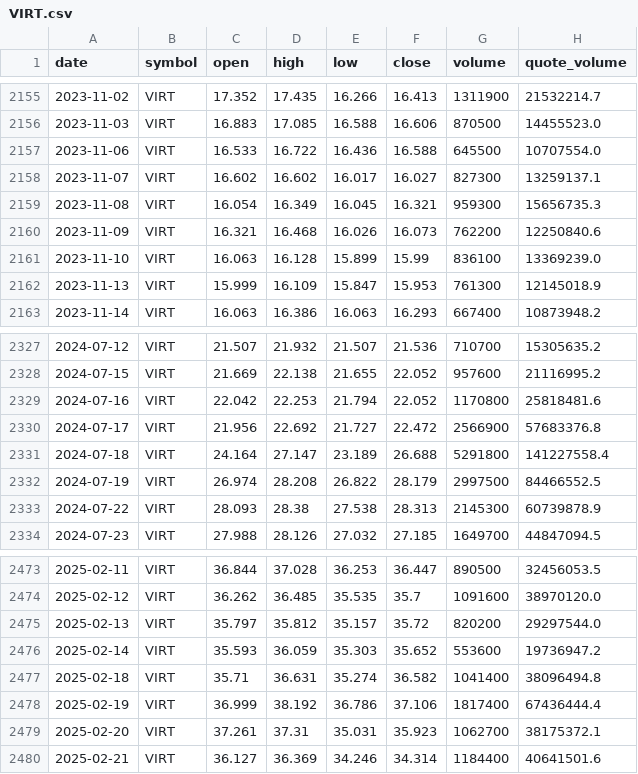
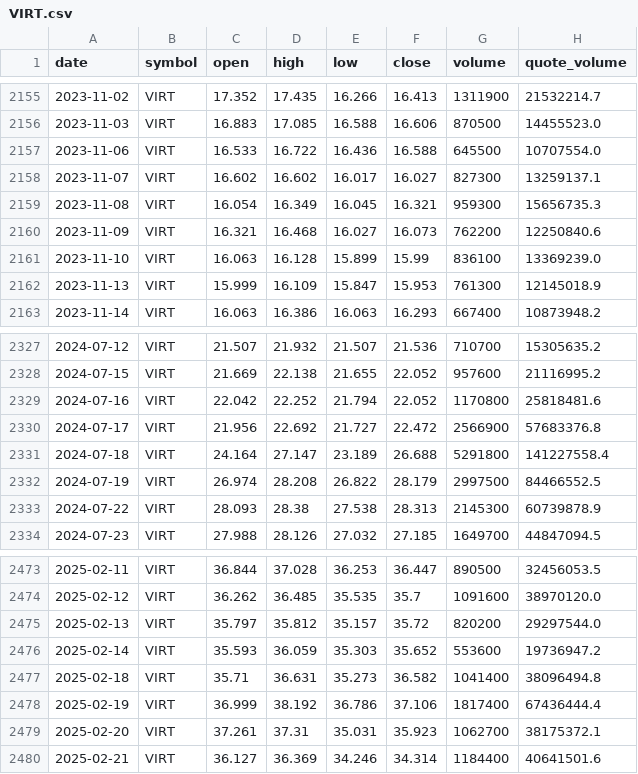
Before and after one commit to bsachart/finance-metrics-fetch, a CSV file: data/market/VIRT.csv, drawn as a sheet; only a part is shown, gaps mark what is left out; the diff covers the shown part only.

```diff
--- a/data/market/VIRT.csv
+++ b/data/market/VIRT.csv
@@ -2159,3 +2159,3 @@ date,symbol,open,high,low,close,volume,quote_volume
 2023-11-08,VIRT,16.054,16.349,16.045,16.321,959300,15656735.3
-2023-11-09,VIRT,16.321,16.468,16.026,16.073,762200,12250840.6
+2023-11-09,VIRT,16.321,16.468,16.027,16.073,762200,12250840.6
 2023-11-10,VIRT,16.063,16.128,15.899,15.99,836100,13369239.0
@@ -2328,3 +2328,3 @@ date,symbol,open,high,low,close,volume,quote_volume
 2024-07-15,VIRT,21.669,22.138,21.655,22.052,957600,21116995.2
-2024-07-16,VIRT,22.042,22.253,21.794,22.052,1170800,25818481.6
+2024-07-16,VIRT,22.042,22.252,21.794,22.052,1170800,25818481.6
 2024-07-17,VIRT,21.956,22.692,21.727,22.472,2566900,57683376.8
@@ -2476,3 +2476,3 @@ date,symbol,open,high,low,close,volume,quote_volume
 2025-02-14,VIRT,35.593,36.059,35.303,35.652,553600,19736947.2
-2025-02-18,VIRT,35.71,36.631,35.274,36.582,1041400,38096494.8
+2025-02-18,VIRT,35.71,36.631,35.273,36.582,1041400,38096494.8
 2025-02-19,VIRT,36.999,38.192,36.786,37.106,1817400,67436444.4
```
Also changed, not shown: 25 edited cells elsewhere in this file, data/market/GOOGL.csv, data/market/MSFT.csv, 17 other files.
